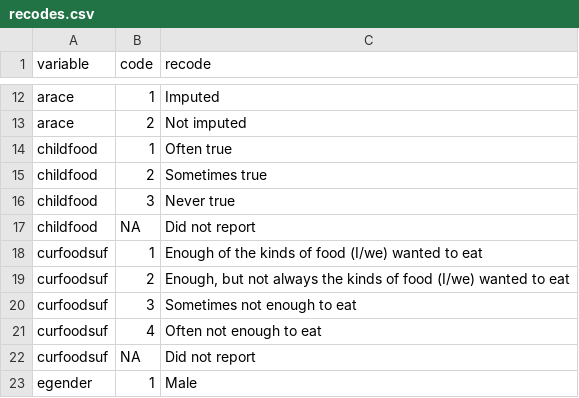
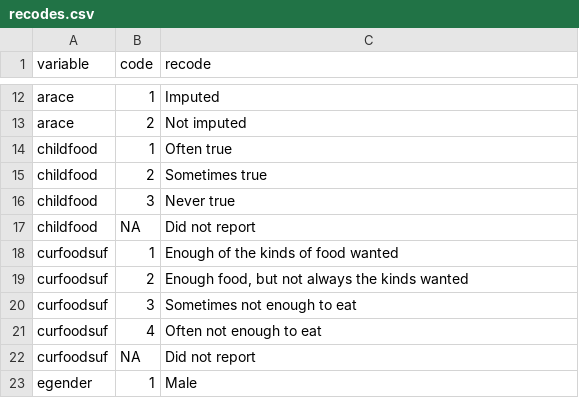
Before and after one commit to stanford-datalab/covid-19-ca, a CSV file: data-raw/pulse/puf/metadata/recodes.csv, drawn as a sheet; only a part is shown, gaps mark what is left out.

```diff
--- a/data-raw/pulse/puf/metadata/recodes.csv
+++ b/data-raw/pulse/puf/metadata/recodes.csv
@@ -17,4 +17,4 @@ childfood,3,Never true
 childfood,NA,Did not report
-curfoodsuf,1,Enough of the kinds of food (I/we) wanted to eat
-curfoodsuf,2,"Enough, but not always the kinds of food (I/we) wanted to eat"
+curfoodsuf,1,Enough of the kinds of food wanted
+curfoodsuf,2,"Enough food, but not always the kinds wanted"
 curfoodsuf,3,Sometimes not enough to eat
```
Also changed, not shown: data-raw/pulse/metadata/weeks.csv, data-raw/pulse/tables/metadata/vars.csv, 4 other files.
